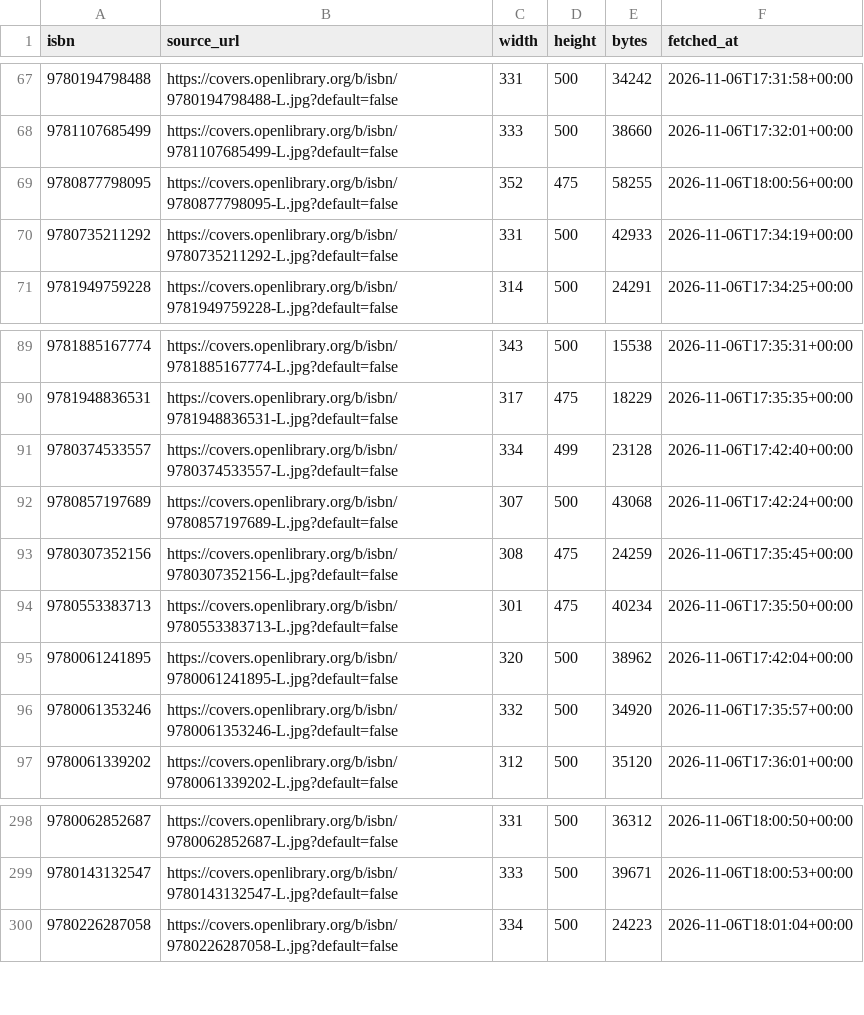
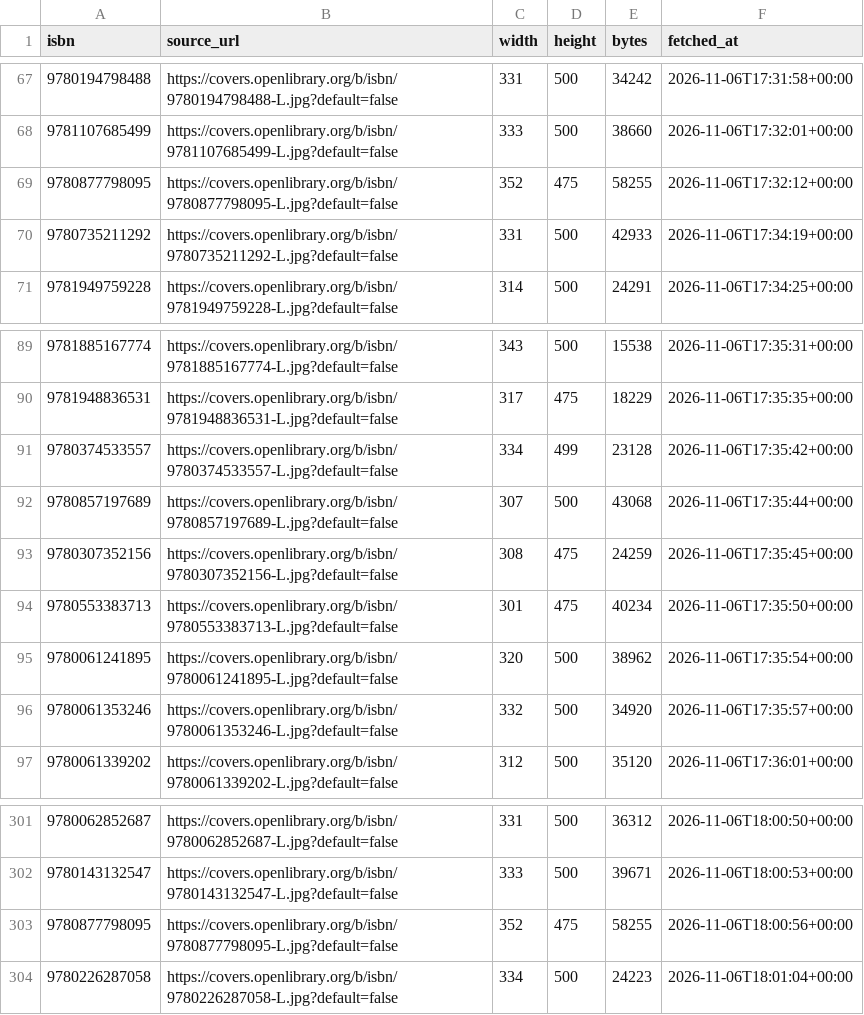
Before and after one commit to danishsary8/bookly_backend_v2, a CSV file: data/catalog/covers_manifest.csv, drawn as a sheet; only a part is shown, gaps mark what is left out; the diff covers the shown part only.

```diff
--- a/data/catalog/covers_manifest.csv
+++ b/data/catalog/covers_manifest.csv
@@ -68,3 +68,3 @@ isbn,source_url,width,height,bytes,fetched_at
 9781107685499,https://covers.openlibrary.org/b/isbn/9781107685499-L.jpg?default=false,333,500,38660,2026-11-06T17:32:01+00:00
-9780877798095,https://covers.openlibrary.org/b/isbn/9780877798095-L.jpg?default=false,352,475,58255,2026-11-06T18:00:56+00:00
+9780877798095,https://covers.openlibrary.org/b/isbn/9780877798095-L.jpg?default=false,352,475,58255,2026-11-06T17:32:12+00:00
 9780735211292,https://covers.openlibrary.org/b/isbn/9780735211292-L.jpg?default=false,331,500,42933,2026-11-06T17:34:19+00:00
@@ -90,7 +90,7 @@ isbn,source_url,width,height,bytes,fetched_at
 9781948836531,https://covers.openlibrary.org/b/isbn/9781948836531-L.jpg?default=false,317,475,18229,2026-11-06T17:35:35+00:00
-9780374533557,https://covers.openlibrary.org/b/isbn/9780374533557-L.jpg?default=false,334,499,23128,2026-11-06T17:42:40+00:00
-9780857197689,https://covers.openlibrary.org/b/isbn/9780857197689-L.jpg?default=false,307,500,43068,2026-11-06T17:42:24+00:00
+9780374533557,https://covers.openlibrary.org/b/isbn/9780374533557-L.jpg?default=false,334,499,23128,2026-11-06T17:35:42+00:00
+9780857197689,https://covers.openlibrary.org/b/isbn/9780857197689-L.jpg?default=false,307,500,43068,2026-11-06T17:35:44+00:00
 9780307352156,https://covers.openlibrary.org/b/isbn/9780307352156-L.jpg?default=false,308,475,24259,2026-11-06T17:35:45+00:00
 9780553383713,https://covers.openlibrary.org/b/isbn/9780553383713-L.jpg?default=false,301,475,40234,2026-11-06T17:35:50+00:00
-9780061241895,https://covers.openlibrary.org/b/isbn/9780061241895-L.jpg?default=false,320,500,38962,2026-11-06T17:42:04+00:00
+9780061241895,https://covers.openlibrary.org/b/isbn/9780061241895-L.jpg?default=false,320,500,38962,2026-11-06T17:35:54+00:00
 9780061353246,https://covers.openlibrary.org/b/isbn/9780061353246-L.jpg?default=false,332,500,34920,2026-11-06T17:35:57+00:00
@@ -299,2 +302,3 @@ isbn,source_url,width,height,bytes,fetched_at
 9780143132547,https://covers.openlibrary.org/b/isbn/9780143132547-L.jpg?default=false,333,500,39671,2026-11-06T18:00:53+00:00
+9780877798095,https://covers.openlibrary.org/b/isbn/9780877798095-L.jpg?default=false,352,475,58255,2026-11-06T18:00:56+00:00
 9780226287058,https://covers.openlibrary.org/b/isbn/9780226287058-L.jpg?default=false,334,500,24223,2026-11-06T18:01:04+00:00
```
Also changed, not shown: 3 added rows and 15 removed rows elsewhere in this file, 16 other files.
